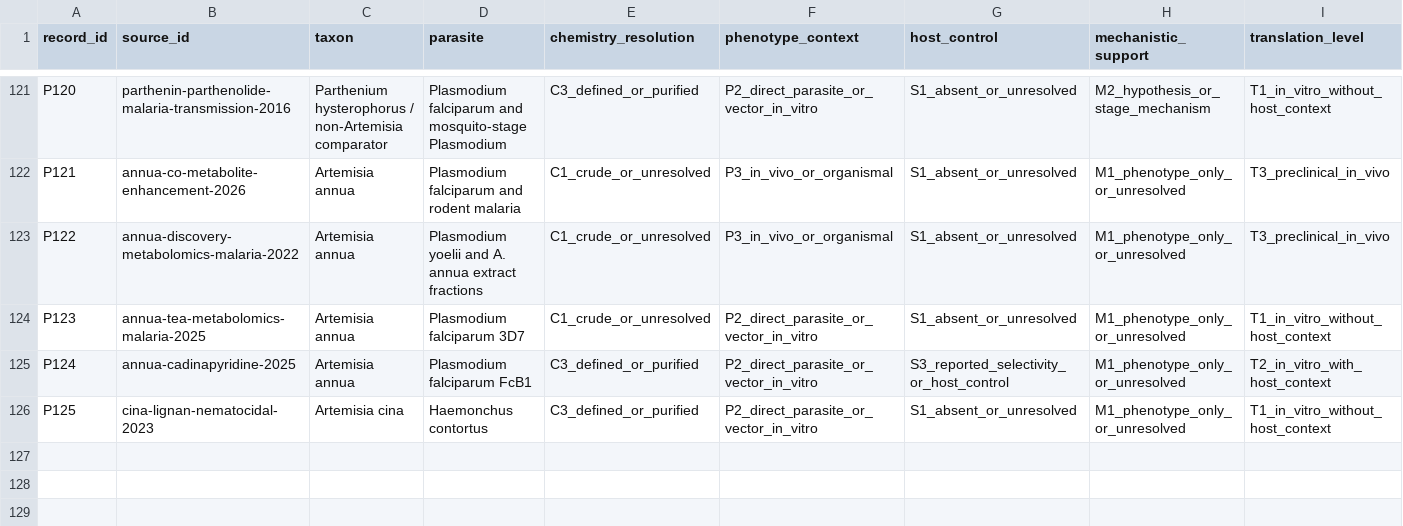
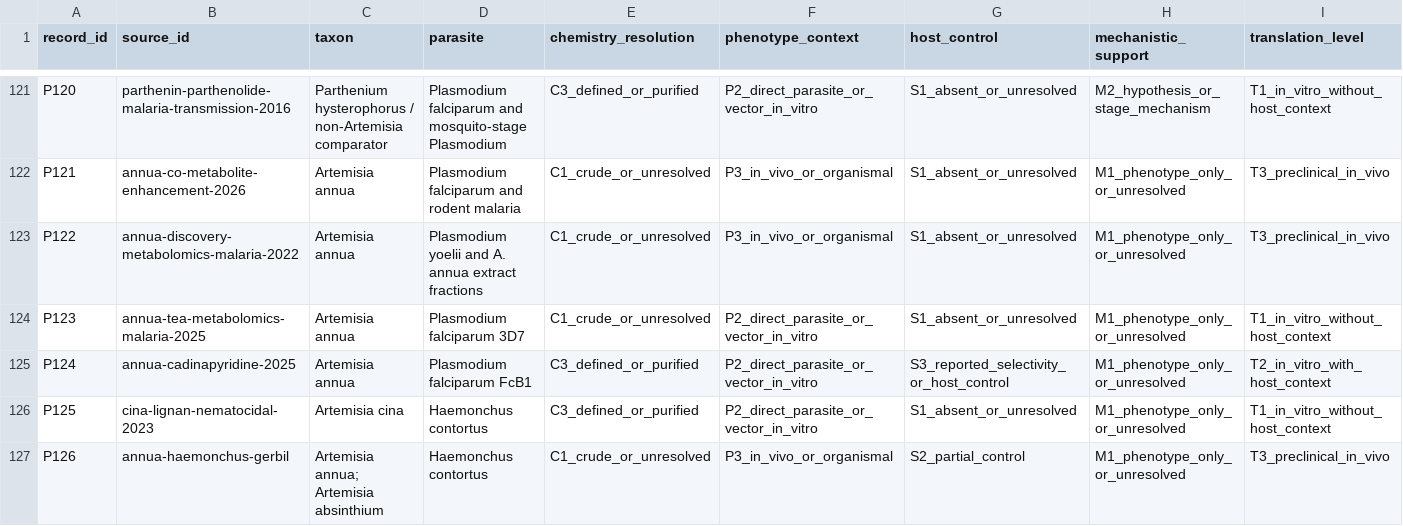
Before and after one commit to dcmcshan/artemisia, a CSV file: manuscript/evidence-appraisal.csv, drawn as a sheet; only a part is shown, gaps mark what is left out; rows hold the shown columns only; the diff names each change by its address in the sheet, - before the commit and + after, or states it on an @@ line.

```diff
--- a/manuscript/evidence-appraisal.csv
+++ b/manuscript/evidence-appraisal.csv
+row 127: P126 | annua-haemonchus-gerbil | Artemisia annua; Artemisia absinthium | Haemonchus contortus | C1_crude_or_unresolved | P3_in_vivo_or_organismal | S2_partial_control | M1_phenotype_only_or_unresolved | T3_preclinical_in_vivo
```
Also changed, not shown: manuscript/antiparasitic-evidence.csv, manuscript/claim-audit.csv, 15 other files.
